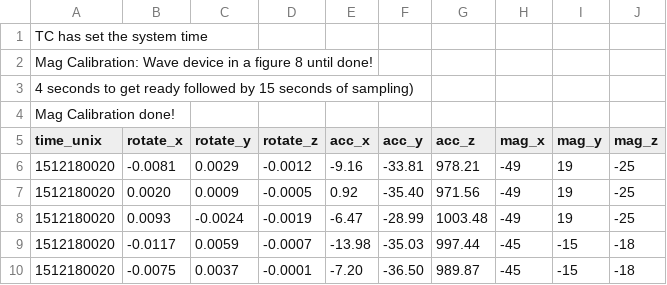
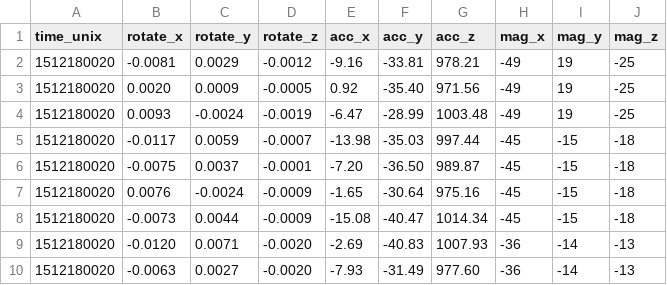
Before and after one commit to oserr/sensor-calibration, a CSV file: data/powerdue/exp3/exp3_1.csv, drawn as a sheet; only a part is shown; the shorter side is filled out with more unchanged rows.

Commit message:
Remove trash from top of expriment 3 power due data files

```diff
--- a/data/powerdue/exp3/exp3_1.csv
+++ b/data/powerdue/exp3/exp3_1.csv
@@ -1,5 +1 @@
-TC has set the system time
-Mag Calibration: Wave device in a figure 8 until done!
-4 seconds to get ready followed by 15 seconds of sampling)
-Mag Calibration done!
 time_unix,rotate_x,rotate_y,rotate_z,acc_x,acc_y,acc_z,mag_x,mag_y,mag_z
```
Also changed, not shown: data/powerdue/exp3/exp3_2.csv, data/powerdue/exp3/exp3_3.csv, 2 other files.
